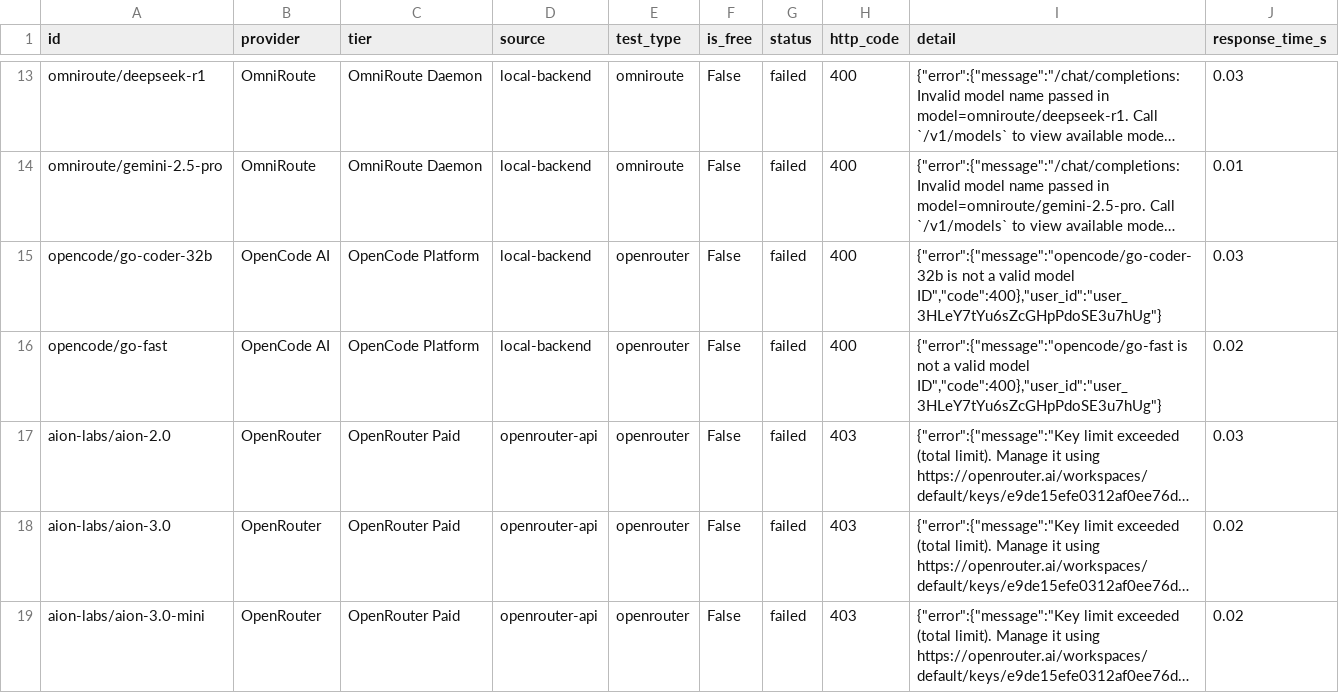
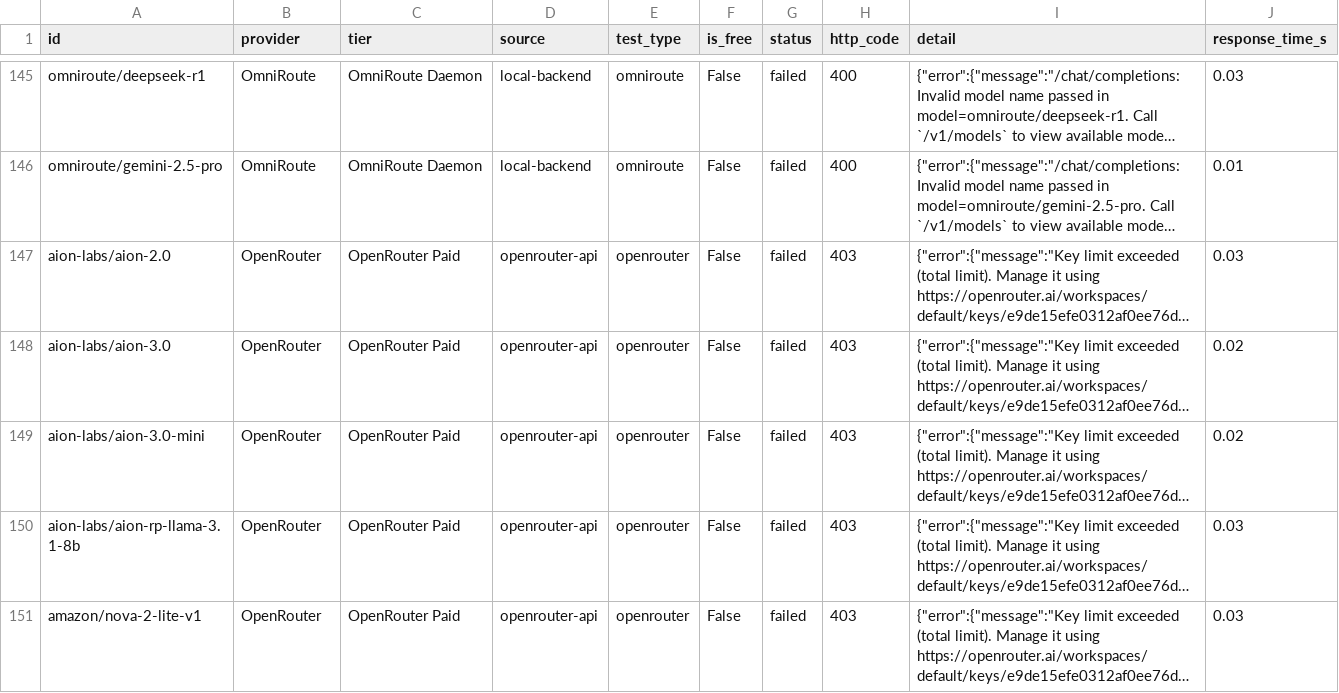
Before and after one commit to evaline-online/eva-ais, a TSV file: reports/model_test_results.tsv, drawn as a sheet; only a part is shown, gaps mark what is left out; the shorter side is filled out with more unchanged rows; long unchanged cells end in …; removed rows and columns are numbered as before the commit, all else as after; the diff covers the shown part only; the diff names each change by its address in the sheet, - before the commit and + after, or states it on an @@ line.

Commit message:
Fix: mark OpenCode free models (go-coder-32b, go-fast) as is_free=True; update test report to reflect free Dev Tier status

```diff
--- a/reports/model_test_results.tsv
+++ b/reports/model_test_results.tsv
-row 15: opencode/go-coder-32b | OpenCode AI | OpenCode Platform | local-backend | openrouter | False | failed | 400 | {"error":{"message":"opencode/go-coder-32b is not a valid model ID","code":400},"user_id":"user_3HLeY7tYu6sZcGHpPdoSE3u7hUg"} | 0.03
-row 16: opencode/go-fast | OpenCode AI | OpenCode Platform | local-backend | openrouter | False | failed | 400 | {"error":{"message":"opencode/go-fast is not a valid model ID","code":400},"user_id":"user_3HLeY7tYu6sZcGHpPdoSE3u7hUg"} | 0.02
```
Also changed, not shown: 2 added rows and 130 moved rows elsewhere in this file, 2 other files.
